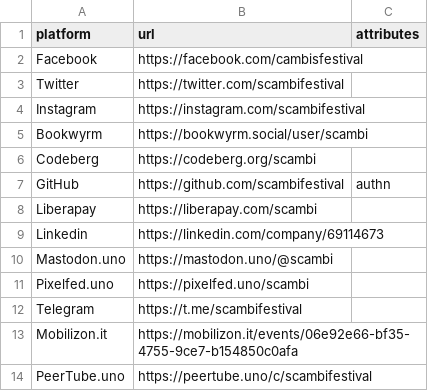
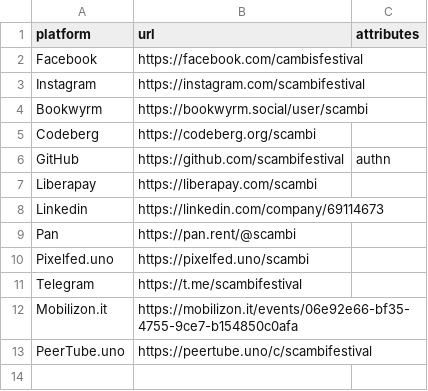
Before and after one commit to scambifestival/scambi.org, a CSV file: data/accounts.csv, drawn as a sheet; removed rows and columns are numbered as before the commit, all else as after; the diff names each change by its address in the sheet, - before the commit and + after, or states it on an @@ line.

```diff
--- a/data/accounts.csv
+++ b/data/accounts.csv
-row 3: Twitter | https://twitter.com/scambifestival
-row 10: Mastodon.uno | https://mastodon.uno/@scambi
+row 9: Pan | https://pan.rent/@scambi
```
Also changed, not shown: 6 other files.
